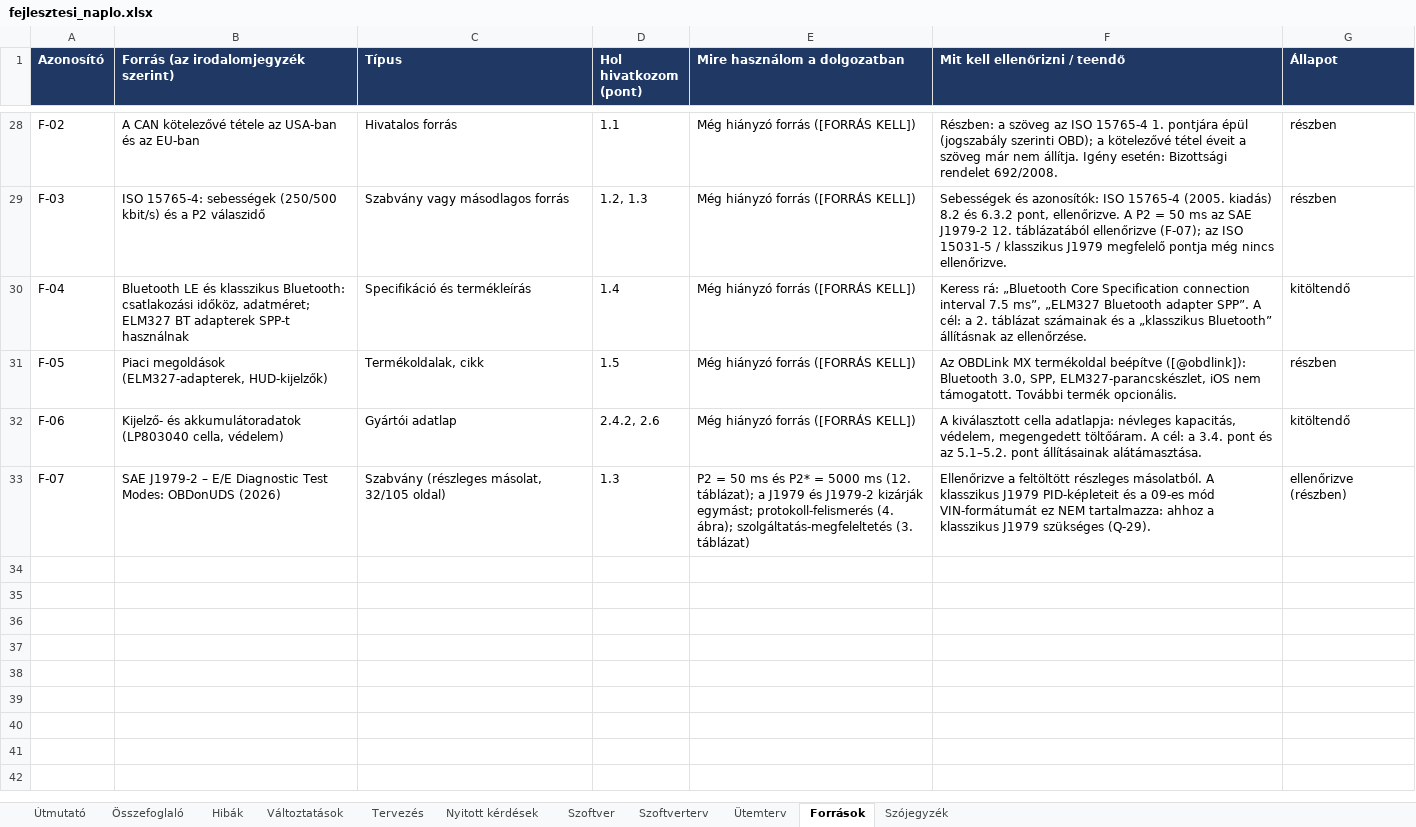
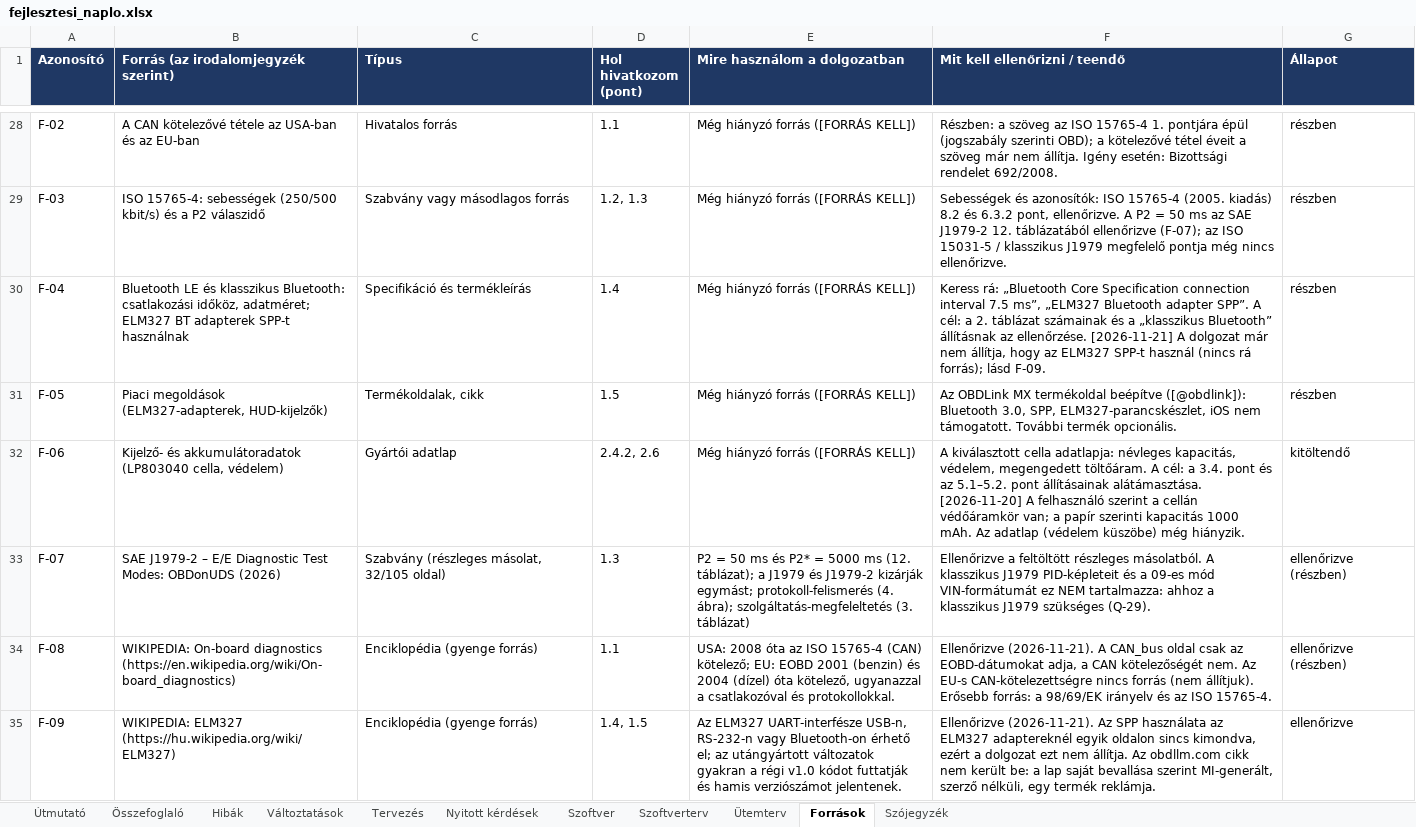
Before and after one commit to Turboblider55/Project_OpenGauge, an Excel workbook: docs/fejlesztesi_naplo.xlsx, sheet Források, drawn as a sheet; only a part is shown, gaps mark what is left out; values as stored, in another font and other column widths than the file's, no borders; the diff names each change by its address in the sheet, - before the commit and + after, or states it on an @@ line.

```diff
--- a/docs/fejlesztesi_naplo.xlsx (sheet Források)
+++ b/docs/fejlesztesi_naplo.xlsx (sheet Források)
-F30 (Mit kell ellenőrizni / teendő): …az ellenőrzése.
+F30 (Mit kell ellenőrizni / teendő): …az ellenőrzése. [2026-11-21] A dolgozat már nem állítja, hogy az ELM327 SPP-t használ (nincs rá forrás); lásd F-09.
-G30 (Állapot): kitöltendő
+G30 (Állapot): részben
-F32 (Mit kell ellenőrizni / teendő): …állításainak alátámasztása.
+F32 (Mit kell ellenőrizni / teendő): …állításainak alátámasztása. [2026-11-20] A felhasználó szerint a cellán védőáramkör van; a papír szerinti kapacitás 1000 mAh. Az adatlap (védelem küszöbe) még hiányzik.
+row 34: F-08 | WIKIPEDIA: On-board diagnostics (https://en.wikipedia.org/wiki/On-board_diagnostics) | Enciklopédia (gyenge forrás) | 1.1 | USA: 2008 óta az ISO 15765-4 (CAN) kötelező; EU: EOBD 2001 (benzin) és 2004 (dízel) óta kötelező, ugyanazzal a csatlakozóval és protokollokkal. | Ellenőrizve (2026-11-21). A CAN_bus oldal csak az EOBD-dátumokat adja, a CAN kötelezőségét nem. Az EU-s CAN-kötelezettségre nincs forrás (nem állítjuk). Erősebb forrás: a 98/69/EK irányelv és az ISO 15765-4. | ellenőrizve (részben)
+row 35: F-09 | WIKIPEDIA: ELM327 (https://hu.wikipedia.org/wiki/ELM327) | Enciklopédia (gyenge forrás) | 1.4, 1.5 | Az ELM327 UART-interfésze USB-n, RS-232-n vagy Bluetooth-on érhető el; az utángyártott változatok gyakran a régi v1.0 kódot futtatják és hamis verziószámot jelentenek. | Ellenőrizve (2026-11-21). Az SPP használata az ELM327 adaptereknél egyik oldalon sincs kimondva, ezért a dolgozat ezt nem állítja. Az obdllm.com cikk nem került be: a lap saját bevallása szerint MI-generált, szerző nélküli, egy termék reklámja. | ellenőrizve
```
Also changed, not shown: sheet Változtatások, sheet Nyitott kérdések, sheet Hibák, 38 other files.
